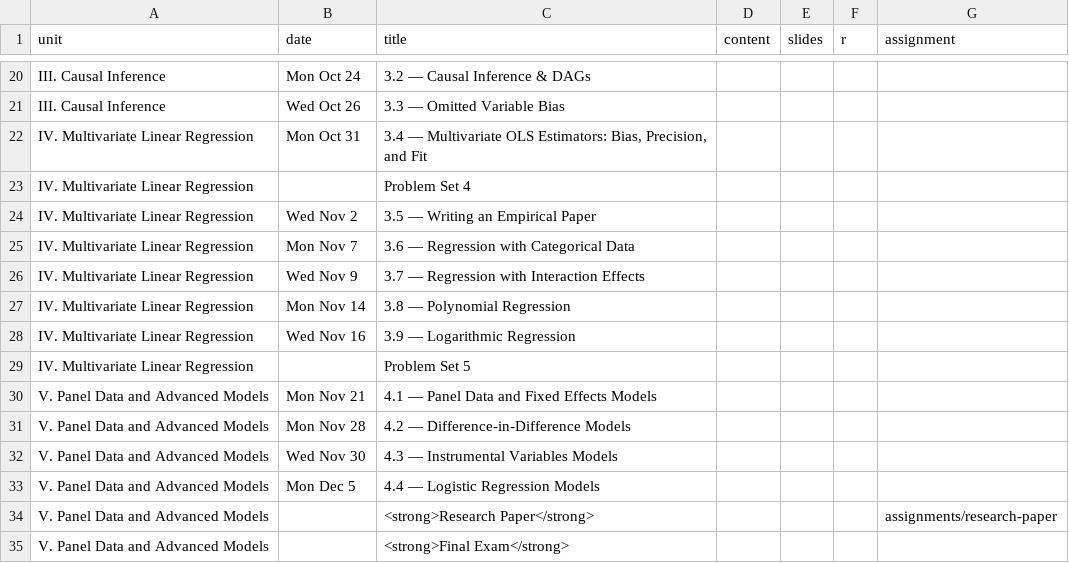
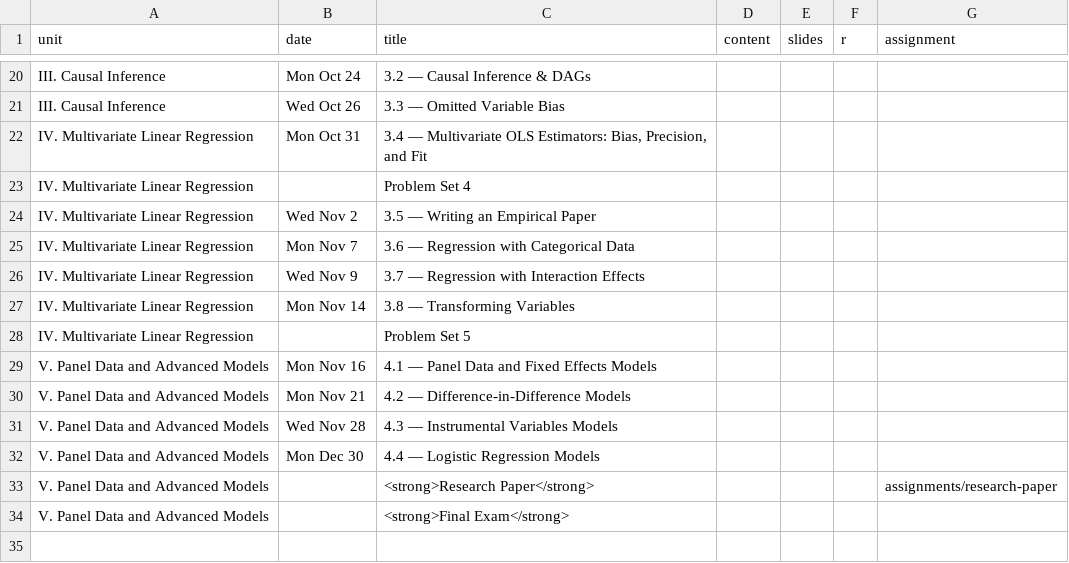
Before and after one commit to JordanIzen/metricsF22, a CSV file: data/schedule.csv, drawn as a sheet; only a part is shown, gaps mark what is left out.

```diff
--- a/data/schedule.csv
+++ b/data/schedule.csv
@@ -26,9 +26,8 @@ IV. Multivariate Linear Regression,Mon Nov 7,3.6 — Regression with Categorical
 IV. Multivariate Linear Regression,Wed Nov 9,3.7 — Regression with Interaction Effects,,,,
-IV. Multivariate Linear Regression,Mon Nov 14,3.8 — Polynomial Regression,,,,
-IV. Multivariate Linear Regression,Wed Nov 16,3.9 — Logarithmic Regression,,,,
+IV. Multivariate Linear Regression,Mon Nov 14,3.8 — Transforming Variables,,,,
 IV. Multivariate Linear Regression,,Problem Set 5,,,,
-V. Panel Data and Advanced Models,Mon Nov 21,4.1 — Panel Data and Fixed Effects Models,,,,
-V. Panel Data and Advanced Models,Mon Nov 28,4.2 — Difference-in-Difference Models,,,,
-V. Panel Data and Advanced Models,Wed Nov 30,4.3 — Instrumental Variables Models,,,,
-V. Panel Data and Advanced Models,Mon Dec 5, 4.4 — Logistic Regression Models,,,,
+V. Panel Data and Advanced Models,Mon Nov 16,4.1 — Panel Data and Fixed Effects Models,,,,
+V. Panel Data and Advanced Models,Mon Nov 21,4.2 — Difference-in-Difference Models,,,,
+V. Panel Data and Advanced Models,Wed Nov 28,4.3 — Instrumental Variables Models,,,,
+V. Panel Data and Advanced Models,Mon Dec 30, 4.4 — Logistic Regression Models,,,,
 V. Panel Data and Advanced Models,,<strong>Research Paper</strong>,,,,assignments/research-paper
```
Also changed, not shown: 9 other files.
